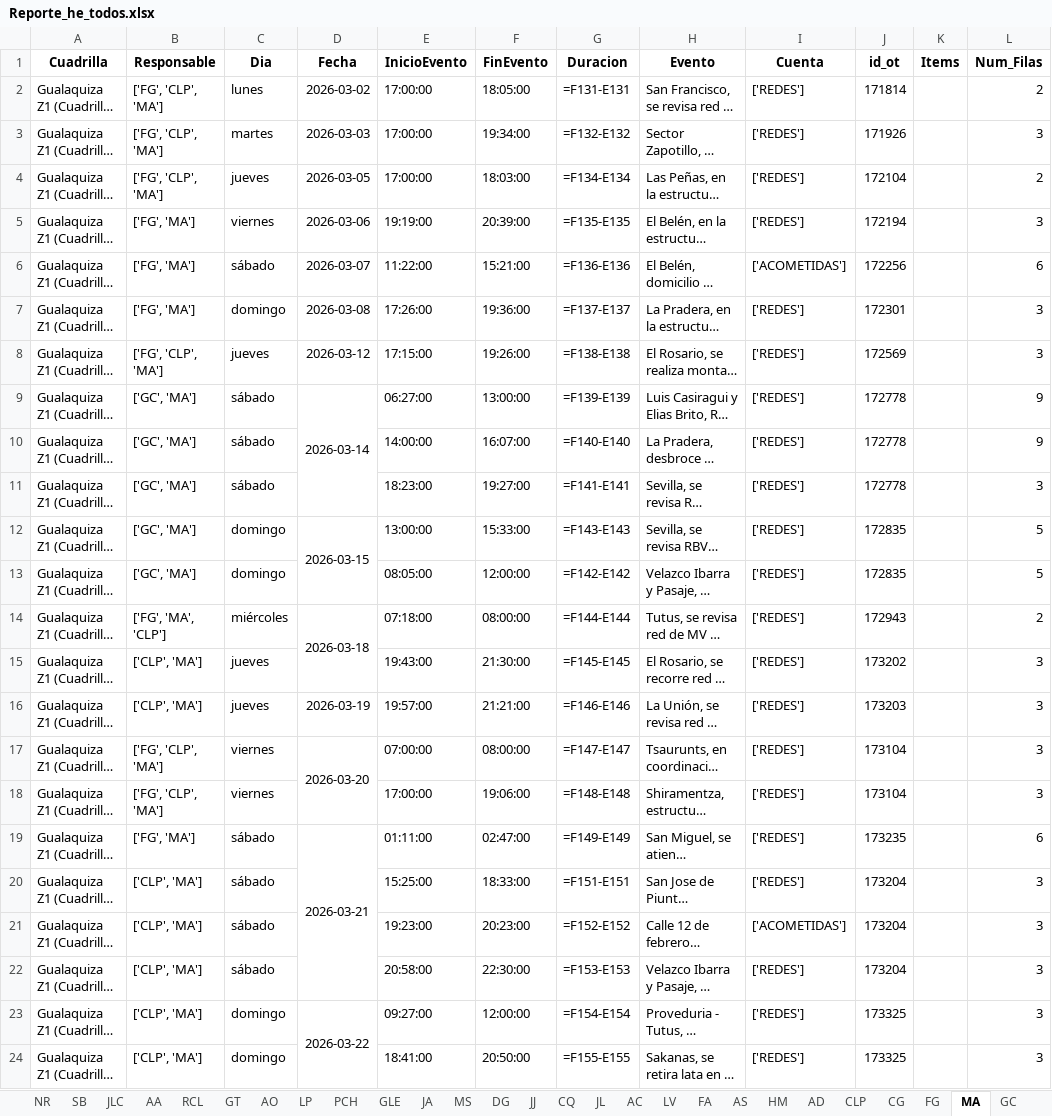
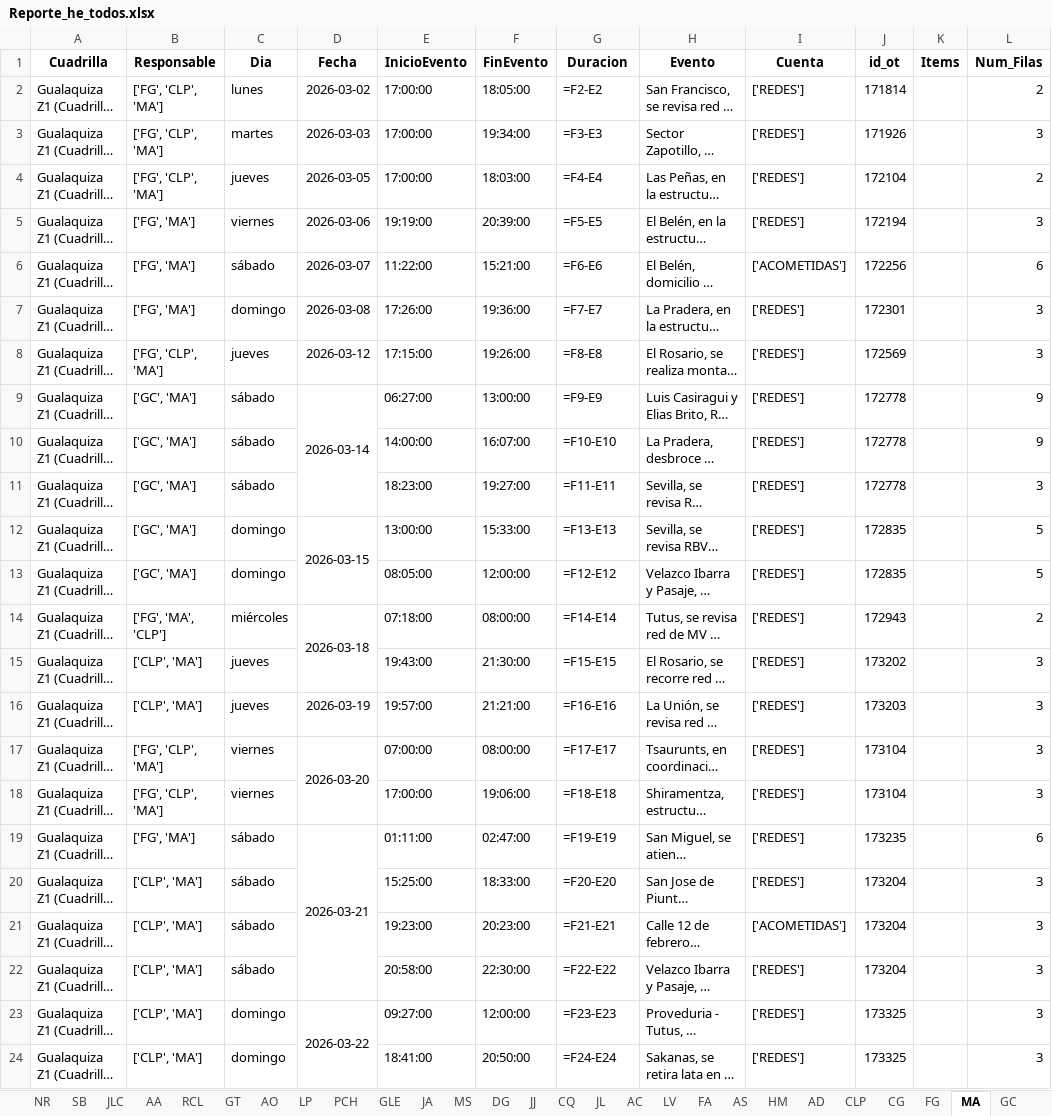
Before and after one commit to ernestopalacios/ordenes_de_trabajo, an Excel workbook: reporte/Reporte_he_todos.xlsx, sheet MA, drawn as a sheet; only a part is shown; long unchanged cells end in …; values as stored, in another font and other column widths than the file's, no borders; formulas without a stored value are shown as written; the diff names each change by its address in the sheet, - before the commit and + after, or states it on an @@ line.

```diff
--- a/reporte/Reporte_he_todos.xlsx (sheet MA)
+++ b/reporte/Reporte_he_todos.xlsx (sheet MA)
-G2 (Duracion): =F131-E131
+G2 (Duracion): =F2-E2
-G3 (Duracion): =F132-E132
+G3 (Duracion): =F3-E3
-G4 (Duracion): =F134-E134
+G4 (Duracion): =F4-E4
-G5 (Duracion): =F135-E135
+G5 (Duracion): =F5-E5
-G6 (Duracion): =F136-E136
+G6 (Duracion): =F6-E6
-G7 (Duracion): =F137-E137
+G7 (Duracion): =F7-E7
-G8 (Duracion): =F138-E138
+G8 (Duracion): =F8-E8
-G9 (Duracion): =F139-E139
+G9 (Duracion): =F9-E9
-G10 (Duracion): =F140-E140
+G10 (Duracion): =F10-E10
-G11 (Duracion): =F141-E141
+G11 (Duracion): =F11-E11
-G12 (Duracion): =F143-E143
+G12 (Duracion): =F13-E13
-G13 (Duracion): =F142-E142
+G13 (Duracion): =F12-E12
-G14 (Duracion): =F144-E144
+G14 (Duracion): =F14-E14
-G15 (Duracion): =F145-E145
+G15 (Duracion): =F15-E15
-G16 (Duracion): =F146-E146
+G16 (Duracion): =F16-E16
-G17 (Duracion): =F147-E147
+G17 (Duracion): =F17-E17
-G18 (Duracion): =F148-E148
+G18 (Duracion): =F18-E18
-G19 (Duracion): =F149-E149
+G19 (Duracion): =F19-E19
-G20 (Duracion): =F151-E151
+G20 (Duracion): =F20-E20
-G21 (Duracion): =F152-E152
+G21 (Duracion): =F21-E21
-G22 (Duracion): =F153-E153
+G22 (Duracion): =F22-E22
-G23 (Duracion): =F154-E154
+G23 (Duracion): =F23-E23
-G24 (Duracion): =F155-E155
+G24 (Duracion): =F24-E24
```
Also changed, not shown: sheet JCH, sheet LM, sheet MC, sheet CLP, sheet GLE, sheet RCL, 34 more sheets, other sheet tabs, models/hora_extra_template.xlsx, 1 other file.
